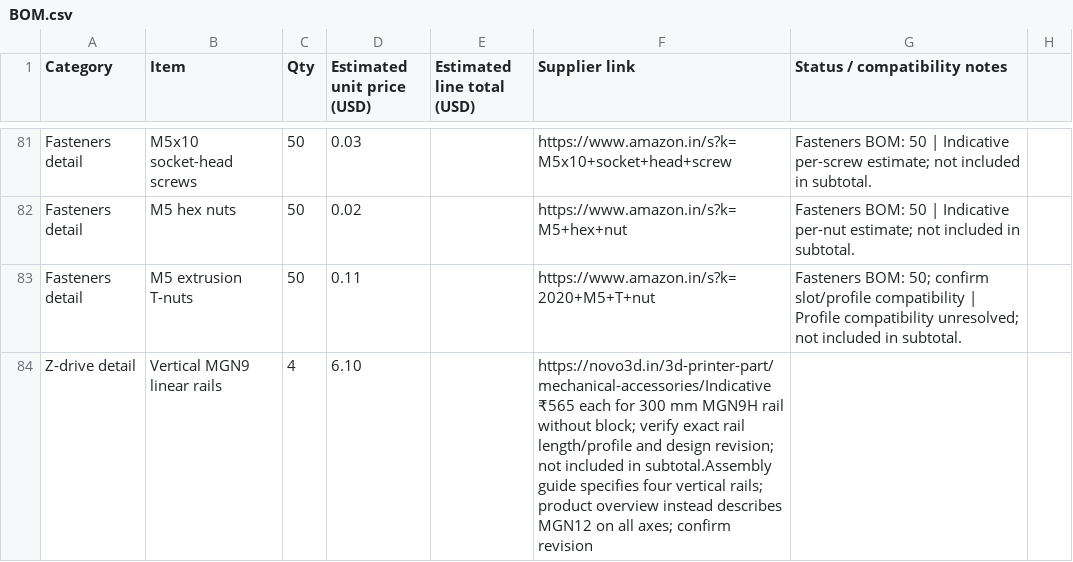
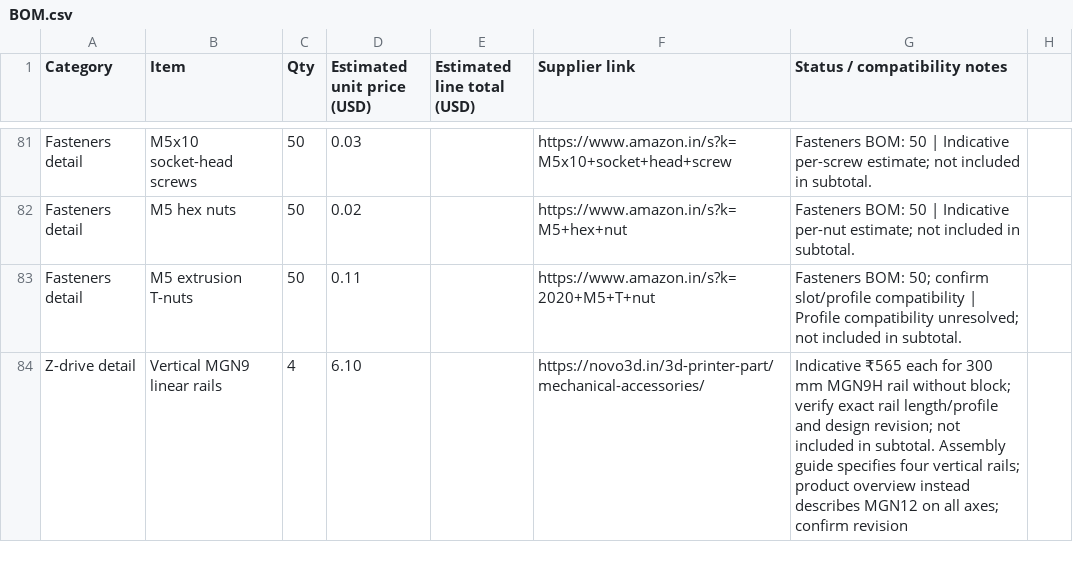
Before and after one commit to sahib222/custom-MY-CoreXY-3D-Printer, a CSV file: BOM.csv, drawn as a sheet; only a part is shown, gaps mark what is left out; the diff covers the shown part only.

```diff
--- a/BOM.csv
+++ b/BOM.csv
@@ -83,2 +83,2 @@ Fasteners detail,M5 hex nuts,50,0.02,,https://www.amazon.in/s?k=M5+hex+nut,Faste
 Fasteners detail,M5 extrusion T-nuts,50,0.11,,https://www.amazon.in/s?k=2020+M5+T+nut,Fasteners BOM: 50; confirm slot/profile compatibility | Profile compatibility unresolved; not included in subtotal.
-Z-drive detail,Vertical MGN9 linear rails,4,6.10,,https://novo3d.in/3d-printer-part/mechanical-accessories/Indicative ₹565 each for 300 mm MGN9H rail without block; verify exact rail length/profile and design revision; not included in subtotal.Assembly guide specifies four vertical rails; product overview instead describes MGN12 on all axes; confirm revision
+Z-drive detail,Vertical MGN9 linear rails,4,6.10,,https://novo3d.in/3d-printer-part/mechanical-accessories/,"Indicative ₹565 each for 300 mm MGN9H rail without block; verify exact rail length/profile and design revision; not included in subtotal. Assembly guide specifies four vertical rails; product overview instead describes MGN12 on all axes; confirm revision"
```
Also changed, not shown: 11 edited cells elsewhere in this file.
